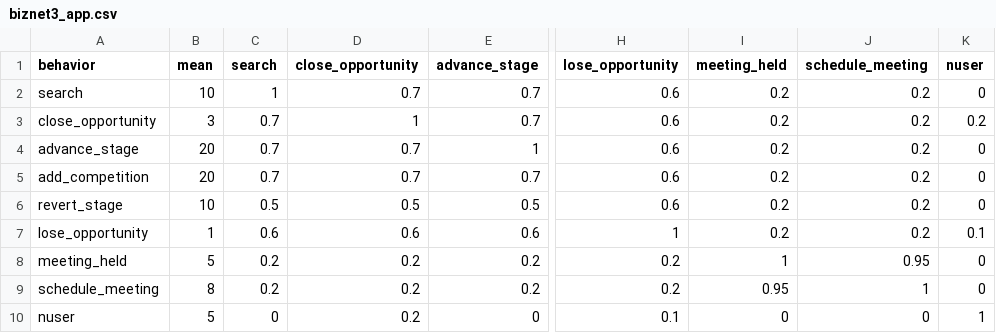
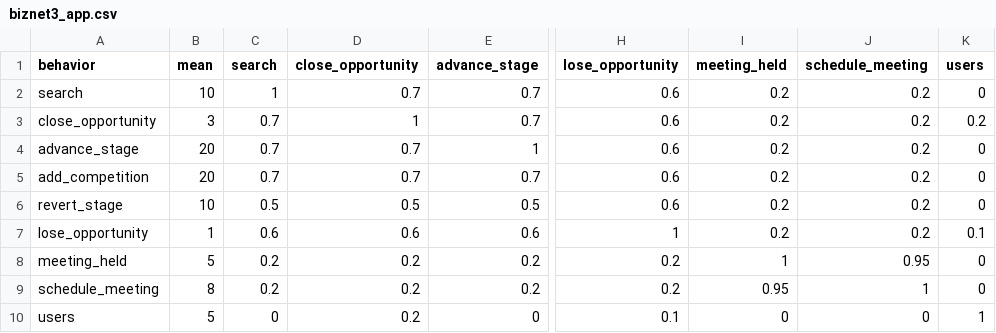
Before and after one commit to carl24k/fight-churn, a CSV file: fightchurn/datagen/conf/biznet3_app.csv, drawn as a sheet; only a part is shown, gaps mark what is left out; the diff names each change by its address in the sheet, - before the commit and + after, or states it on an @@ line.

Commit message:
Write the first plan limit as the quantity and units of a subsription Rename the variable "nuser" to "users"

```diff
--- a/fightchurn/datagen/conf/biznet3_app.csv
+++ b/fightchurn/datagen/conf/biznet3_app.csv
-K1: nuser
+K1: users
-A10 (behavior): nuser
+A10 (behavior): users
```
Also changed, not shown: 5 other files.
